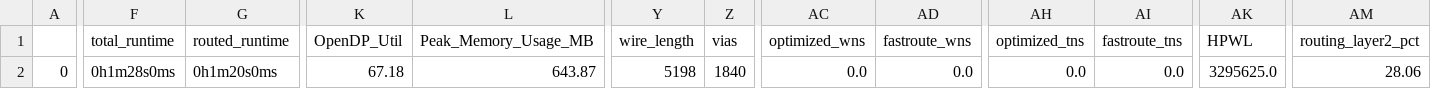
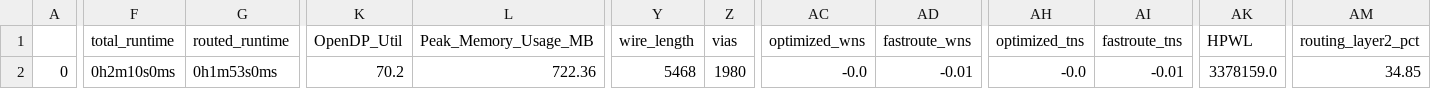
Before and after one commit to efabless/caravel, a CSV file: signoff/caravel_clocking/final_summary_report.csv, drawn as a sheet; only a part is shown, gaps mark what is left out; the diff covers the shown part only; the diff names each change by its address in the sheet, - before the commit and + after, or states it on an @@ line.

Commit message:
[DATA] Update caravel_clocking/digital_pll/housekeeping

```diff
--- a/signoff/caravel_clocking/final_summary_report.csv
+++ b/signoff/caravel_clocking/final_summary_report.csv
-F2 (total_runtime): 0h1m28s0ms
+F2 (total_runtime): 0h2m10s0ms
-G2 (routed_runtime): 0h1m20s0ms
+G2 (routed_runtime): 0h1m53s0ms
-K2 (OpenDP_Util): 67.18
+K2 (OpenDP_Util): 70.2
-L2 (Peak_Memory_Usage_MB): 643.87
+L2 (Peak_Memory_Usage_MB): 722.36
-Y2 (wire_length): 5198
+Y2 (wire_length): 5468
-Z2 (vias): 1840
+Z2 (vias): 1980
-AC2 (optimized_wns): 0.0
+AC2 (optimized_wns): -0.0
-AD2 (fastroute_wns): 0.0
+AD2 (fastroute_wns): -0.01
-AH2 (optimized_tns): 0.0
+AH2 (optimized_tns): -0.0
-AI2 (fastroute_tns): 0.0
+AI2 (fastroute_tns): -0.01
-AK2 (HPWL): 3295625.0
+AK2 (HPWL): 3378159.0
-AM2 (routing_layer2_pct): 28.06
+AM2 (routing_layer2_pct): 34.85
```
Also changed, not shown: 6 edited cells elsewhere in this file, signoff/digital_pll/final_summary_report.csv, signoff/housekeeping/final_summary_report.csv, 36 other files.
